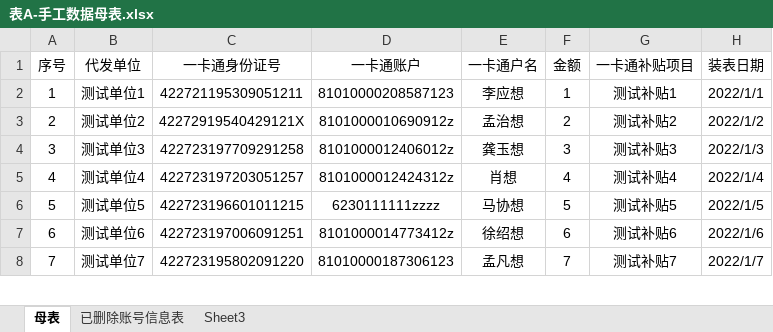
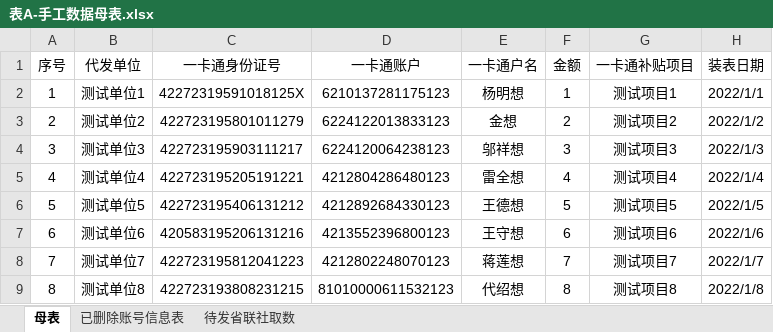
Before and after one commit to shunyuan0312/handleExcel-jie, an Excel workbook: 程序/表A-手工数据母表.xlsx, sheet 母表, drawn as a sheet; only a part is shown; values as stored, in another font and other column widths than the file's, no borders; conditional formats not drawn; the diff covers the shown part only; the diff names each change by its address in the sheet, - before the commit and + after, or states it on an @@ line.

```diff
--- a/程序/表A-手工数据母表.xlsx (sheet 母表)
+++ b/程序/表A-手工数据母表.xlsx (sheet 母表)
-sheet tab: Sheet3
+sheet tab: 待发省联社取数
-C2 (一卡通身份证号): 422721195309051211
+C2 (一卡通身份证号): 42272319591018125X
-D2 (一卡通账户): 81010000208587123
+D2 (一卡通账户): 6210137281175123
-E2 (一卡通户名): 李应想
+E2 (一卡通户名): 杨明想
-G2 (一卡通补贴项目): 测试补贴1
+G2 (一卡通补贴项目): 测试项目1
-C3 (一卡通身份证号): 42272919540429121X
+C3 (一卡通身份证号): 422723195801011279
-D3 (一卡通账户): 8101000010690912z
+D3 (一卡通账户): 6224122013833123
-E3 (一卡通户名): 孟治想
+E3 (一卡通户名): 金想
-G3 (一卡通补贴项目): 测试补贴2
+G3 (一卡通补贴项目): 测试项目2
-C4 (一卡通身份证号): 422723197709291258
+C4 (一卡通身份证号): 422723195903111217
-D4 (一卡通账户): 8101000012406012z
+D4 (一卡通账户): 6224120064238123
-E4 (一卡通户名): 龚玉想
+E4 (一卡通户名): 邬祥想
-G4 (一卡通补贴项目): 测试补贴3
+G4 (一卡通补贴项目): 测试项目3
-C5 (一卡通身份证号): 422723197203051257
+C5 (一卡通身份证号): 422723195205191221
-D5 (一卡通账户): 8101000012424312z
+D5 (一卡通账户): 4212804286480123
-E5 (一卡通户名): 肖想
+E5 (一卡通户名): 雷全想
-G5 (一卡通补贴项目): 测试补贴4
+G5 (一卡通补贴项目): 测试项目4
-C6 (一卡通身份证号): 422723196601011215
+C6 (一卡通身份证号): 422723195406131212
-D6 (一卡通账户): 6230111111zzzz
+D6 (一卡通账户): 4212892684330123
-E6 (一卡通户名): 马协想
+E6 (一卡通户名): 王德想
-G6 (一卡通补贴项目): 测试补贴5
+G6 (一卡通补贴项目): 测试项目5
-C7 (一卡通身份证号): 422723197006091251
+C7 (一卡通身份证号): 420583195206131216
-D7 (一卡通账户): 8101000014773412z
+D7 (一卡通账户): 4213552396800123
-E7 (一卡通户名): 徐绍想
+E7 (一卡通户名): 王守想
-G7 (一卡通补贴项目): 测试补贴6
+G7 (一卡通补贴项目): 测试项目6
-C8 (一卡通身份证号): 422723195802091220
+C8 (一卡通身份证号): 422723195812041223
-D8 (一卡通账户): 81010000187306123
+D8 (一卡通账户): 4212802248070123
-E8 (一卡通户名): 孟凡想
+E8 (一卡通户名): 蒋莲想
-G8 (一卡通补贴项目): 测试补贴7
+G8 (一卡通补贴项目): 测试项目7
+row 9: 8 | 测试单位8 | 422723193808231215 | 81010000611532123 | 代绍想 | 8 | 测试项目8 | 2022/1/8
```
Also changed, not shown: 21 added rows, 7 edited cells and row numbers in column A elsewhere in this sheet, sheet 待发省联社取数, sheet 已删除账号信息表, 程序/表A-手工数据母表 - 副本.xlsx, 程序/表B-后台导出数据.xlsx, 14 other files.
